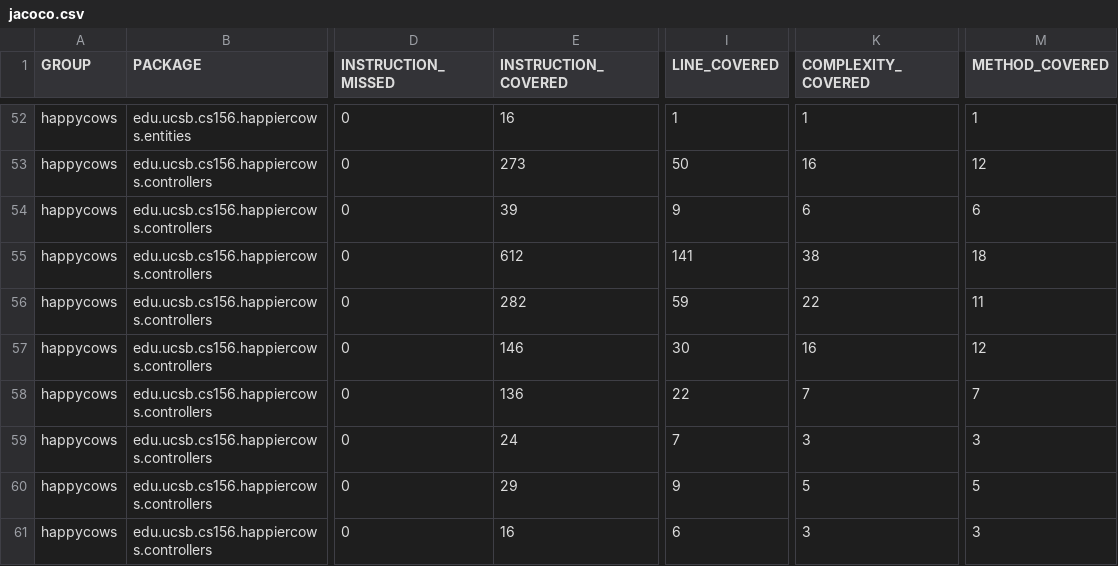
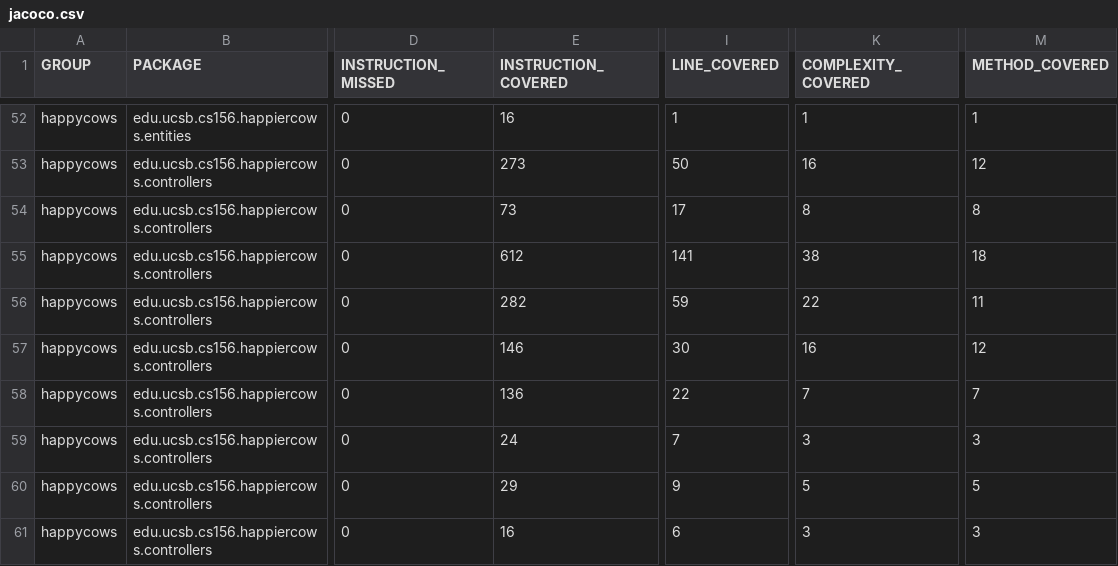
Before and after one commit to ucsb-cs156-s26/proj-happycows-s26-14, a CSV file: prs/63/jacoco/jacoco.csv, drawn as a sheet; only a part is shown, gaps mark what is left out; the diff names each change by its address in the sheet, - before the commit and + after, or states it on an @@ line.

```diff
--- a/prs/63/jacoco/jacoco.csv
+++ b/prs/63/jacoco/jacoco.csv
-E54 (INSTRUCTION_COVERED): 39
+E54 (INSTRUCTION_COVERED): 73
-I54 (LINE_COVERED): 9
+I54 (LINE_COVERED): 17
-K54 (COMPLEXITY_COVERED): 6
+K54 (COMPLEXITY_COVERED): 8
-M54 (METHOD_COVERED): 6
+M54 (METHOD_COVERED): 8
```
Also changed, not shown: 7 other files.
